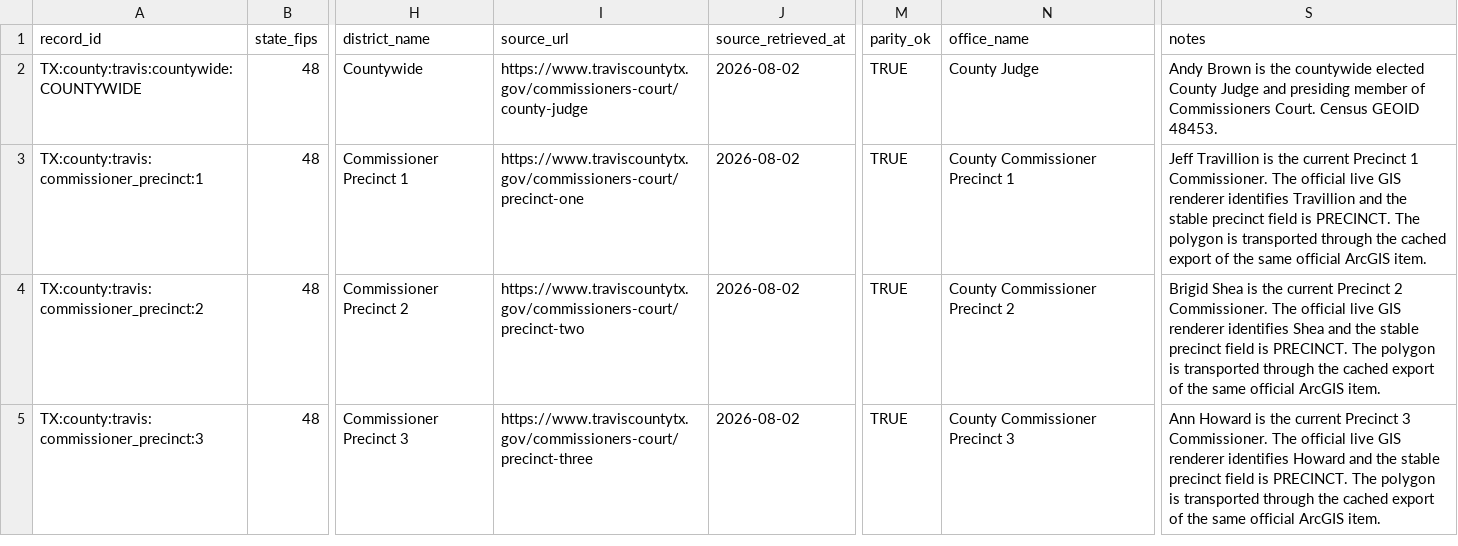
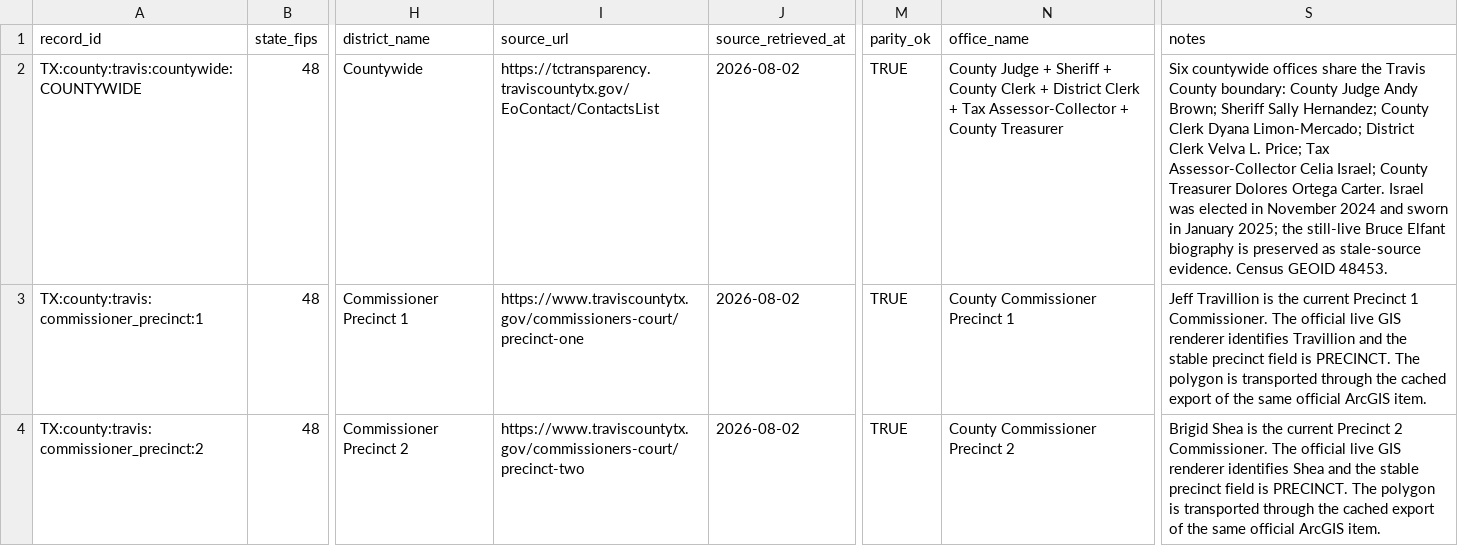
Before and after one commit to MightyLoud/Civic-Cartography, a CSV file: data/normalized/travis_county_commissioners_court.csv, drawn as a sheet; only a part is shown, gaps mark what is left out; the shorter side is filled out with more unchanged rows; the diff names each change by its address in the sheet, - before the commit and + after, or states it on an @@ line.

Commit message:
Expand Travis County countywide office scope

```diff
--- a/data/normalized/travis_county_commissioners_court.csv
+++ b/data/normalized/travis_county_commissioners_court.csv
-I2 (source_url): https://www.traviscountytx.gov/commissioners-court/county-judge
+I2 (source_url): https://tctransparency.traviscountytx.gov/EoContact/ContactsList
-N2 (office_name): County Judge
+N2 (office_name): County Judge + Sheriff + County Clerk + District Clerk + Tax Assessor-Collector + County Treasurer
-S2 (notes): Andy Brown is the countywide elected County Judge and presiding member of Commissioners Court. Census GEOID…
+S2 (notes): Six countywide offices share the Travis County boundary: County Judge Andy Brown; Sheriff Sally Hernandez; County Clerk Dyana Limon-Mercado; District Clerk Velva L. Price; Tax Assessor-Collector Celia Israel; County Treasurer Dolores Ortega Carter. Israel was elected in November 2024 and sworn in January 2025; the still-live Bruce Elfant biography is preserved as stale-source evidence. Census GEOID…
```
